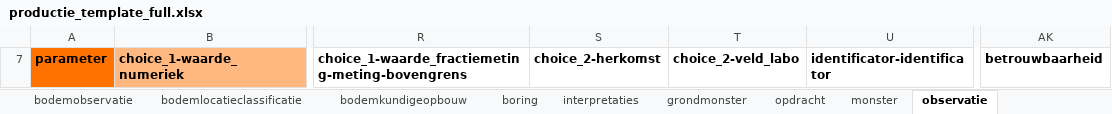
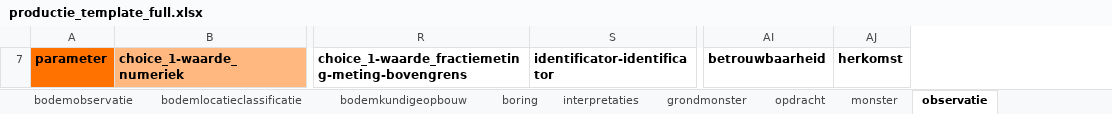
Before and after one commit to DOV-Vlaanderen/xls2xml, an Excel workbook: templates/productie/productie_template_full.xlsx, sheet observatie, drawn as a sheet; only a part is shown, gaps mark what is left out; values as stored, in another font and other column widths than the file's, no borders; 2 other sheets too large or unreadable and not compared; removed rows and columns are numbered as before the commit, all else as after; the diff names each change by its address in the sheet, - before the commit and + after, or states it on an @@ line.

Commit message:
update to ontwikkel and productie schema

```diff
--- a/templates/productie/productie_template_full.xlsx (sheet observatie)
+++ b/templates/productie/productie_template_full.xlsx (sheet observatie)
-column S, row 7: choice_2-herkomst
-column T, row 7: choice_2-veld_labo
+column AJ, row 7: herkomst
```
Also changed, not shown: sheet bodemsite, sheet bodemkundigeopbouw, sheet monster, sheet bodemlocatie, sheet grondmonster, hidden cells, templates/productie/productie_bodem_template.xlsx, templates/productie/productie_bodem_template_full.xlsx, 19 other files.
